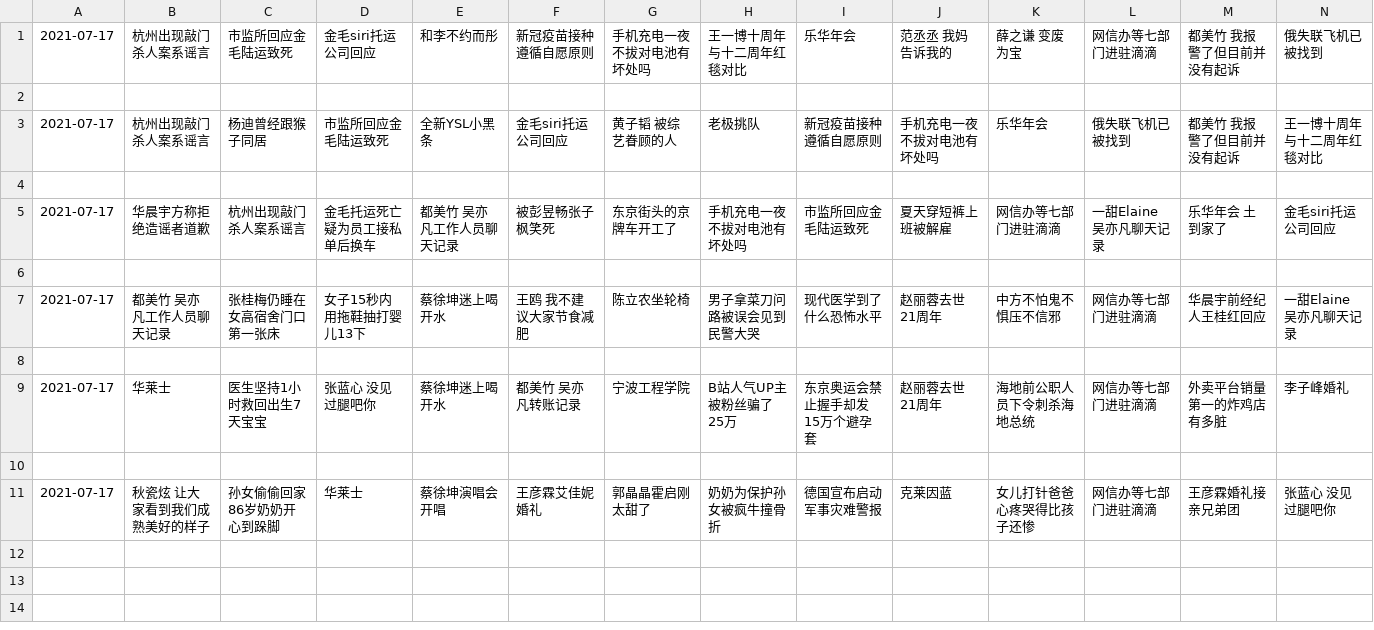
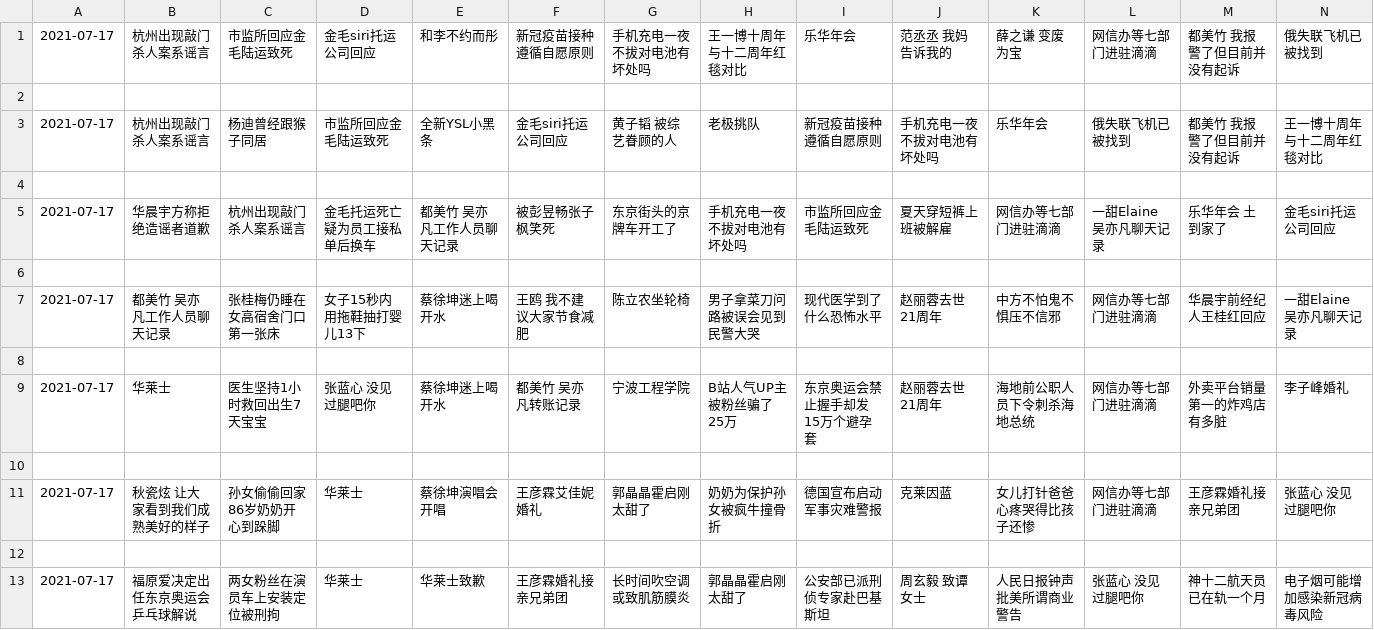
Before and after one commit to vmp65l3/weibo-hotrank, a CSV file: data/2021-07-17.csv, drawn as a sheet; only a part is shown; rows hold the shown columns only; the diff names each change by its address in the sheet, - before the commit and + after, or states it on an @@ line.

```diff
--- a/data/2021-07-17.csv
+++ b/data/2021-07-17.csv
+row 12: (empty)
+row 13: 2021-07-17 | 福原爱决定出任东京奥运会乒乓球解说 | 两女粉丝在演员车上安装定位被刑拘 | 华莱士 | 华莱士致歉 | 王彦霖婚礼接亲兄弟团 | 长时间吹空调或致肌筋膜炎 | 郭晶晶霍启刚太甜了 | 公安部已派刑侦专家赴巴基斯坦 | 周玄毅 致谭女士 | 人民日报钟声批美所谓商业警告 | 张蓝心 没见过腿吧你 | 神十二航天员已在轨一个月 | 电子烟可能增加感染新冠病毒风险
```
Also changed, not shown: 1 other file.
